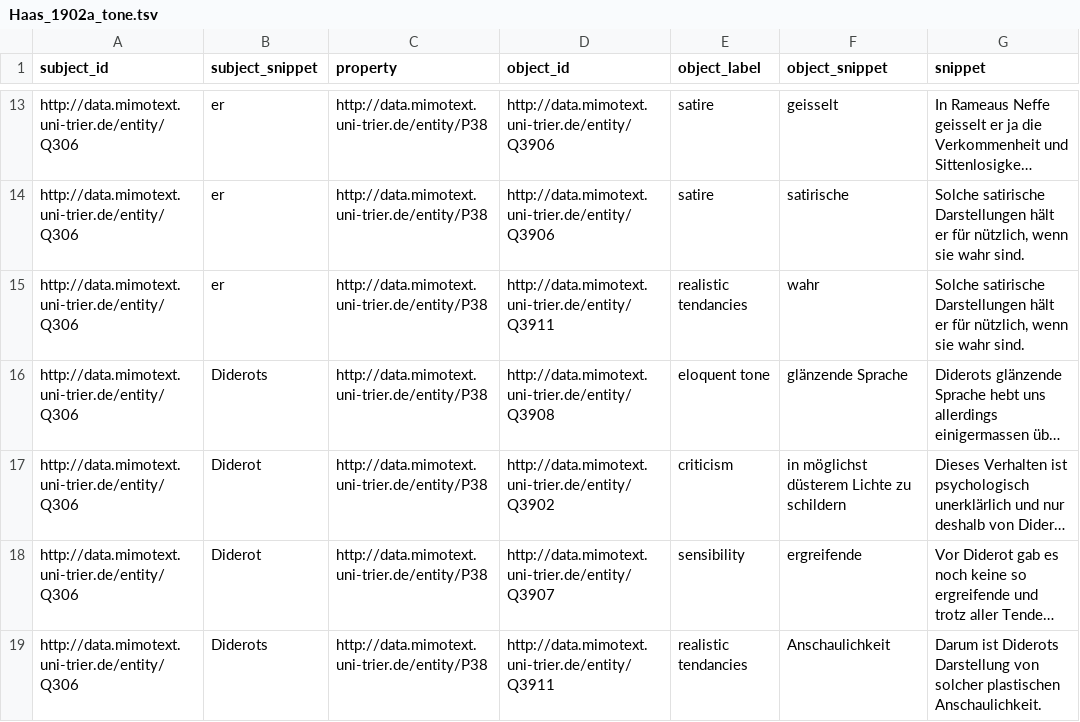
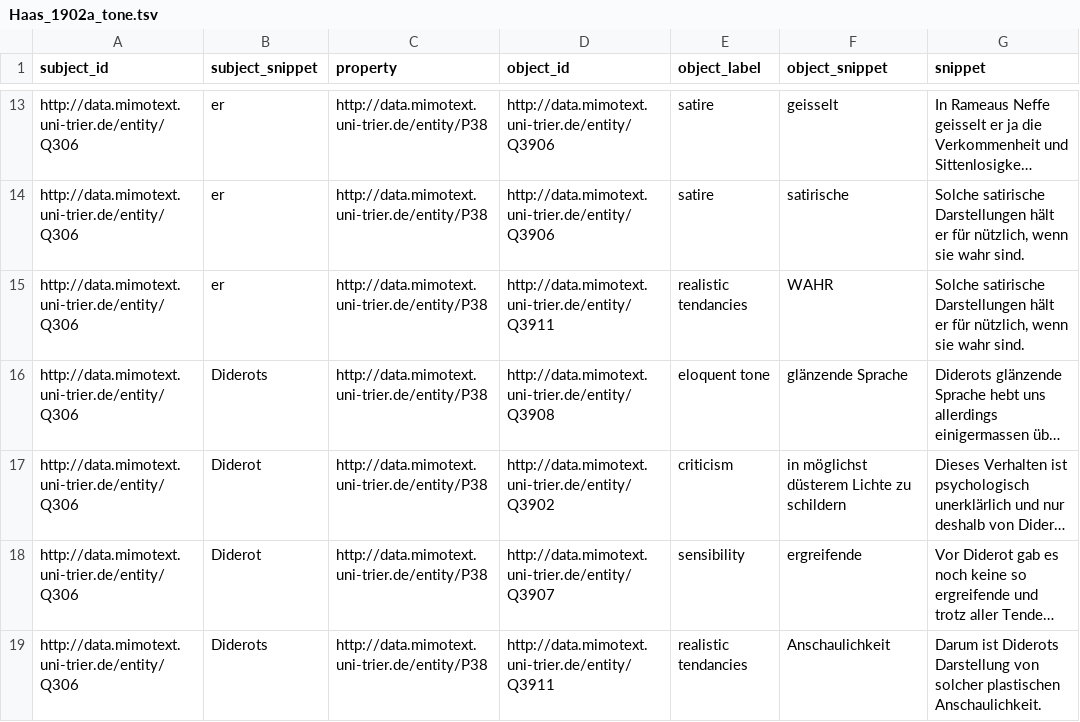
Before and after one commit to MiMoText/inception_tone_intention, a TSV file: statements/tone/Haas_1902a_tone.tsv, drawn as a sheet; only a part is shown, gaps mark what is left out; long unchanged cells end in …; the diff covers the shown part only; the diff names each change by its address in the sheet, - before the commit and + after, or states it on an @@ line.

```diff
--- a/statements/tone/Haas_1902a_tone.tsv
+++ b/statements/tone/Haas_1902a_tone.tsv
-F15 (object_snippet): wahr
+F15 (object_snippet): WAHR
```
Also changed, not shown: 2 added rows and 1 edited cell elsewhere in this file, statements/intention/Bauer-Funke_2008a_intention.tsv, statements/intention/Bauer_Funke_1998b_intention.tsv, 11 other files.
